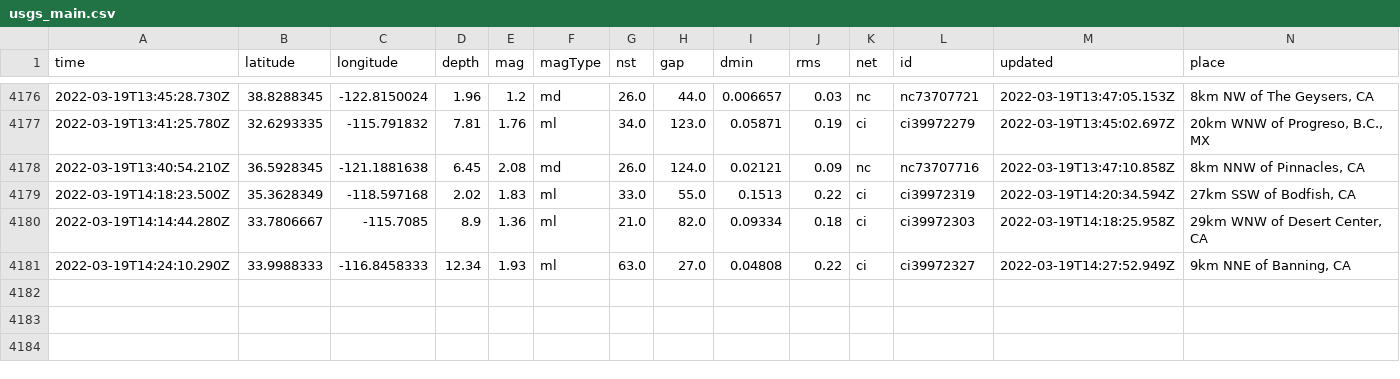
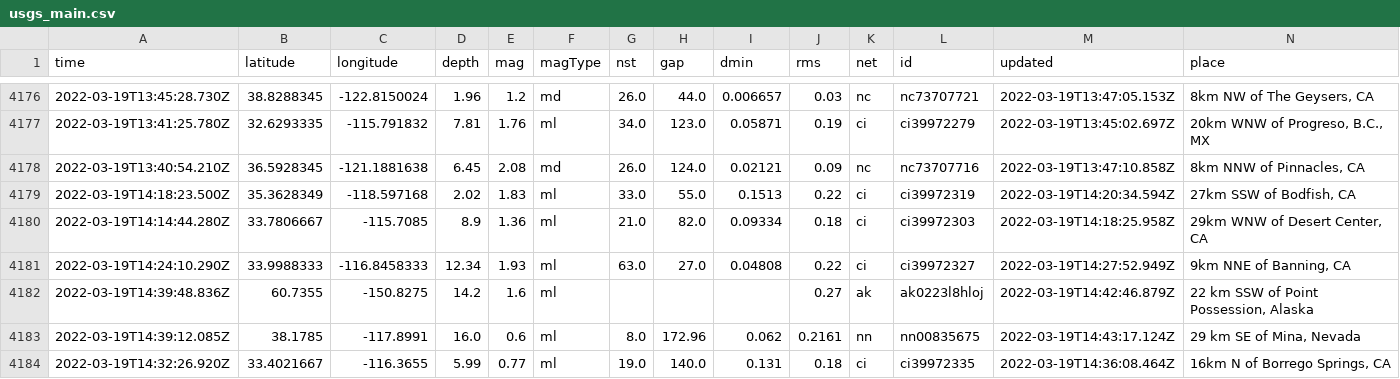
Before and after one commit to Nmargolis/github-action-workshop, a CSV file: usgs_main.csv, drawn as a sheet; only a part is shown, gaps mark what is left out; rows hold the shown columns only; the diff names each change by its address in the sheet, - before the commit and + after, or states it on an @@ line.

```diff
--- a/usgs_main.csv
+++ b/usgs_main.csv
+row 4182: 2022-03-19T14:39:48.836Z | 60.7355 | -150.8275 | 14.2 | 1.6 | ml |  |  |  | 0.27 | ak | ak0223l8hloj | 2022-03-19T14:42:46.879Z | 22 km SSW of Point Possession, Alaska
+row 4183: 2022-03-19T14:39:12.085Z | 38.1785 | -117.8991 | 16.0 | 0.6 | ml | 8.0 | 172.96 | 0.062 | 0.2161 | nn | nn00835675 | 2022-03-19T14:43:17.124Z | 29 km SE of Mina, Nevada
+row 4184: 2022-03-19T14:32:26.920Z | 33.4021667 | -116.3655 | 5.99 | 0.77 | ml | 19.0 | 140.0 | 0.131 | 0.18 | ci | ci39972335 | 2022-03-19T14:36:08.464Z | 16km N of Borrego Springs, CA
```
Also changed, not shown: usgs_current.csv.
